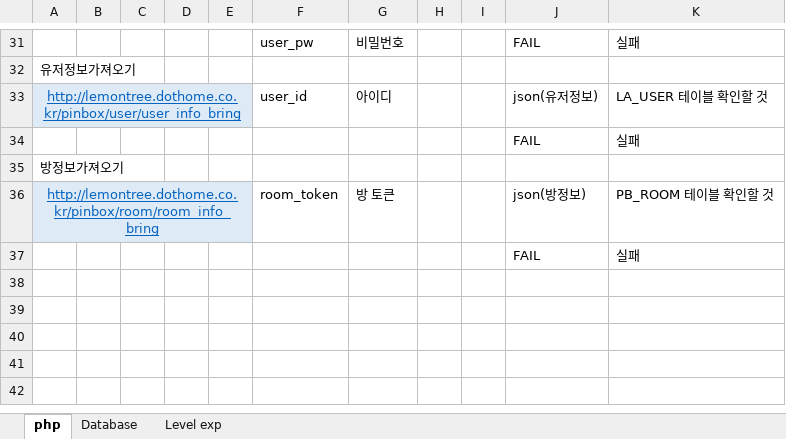
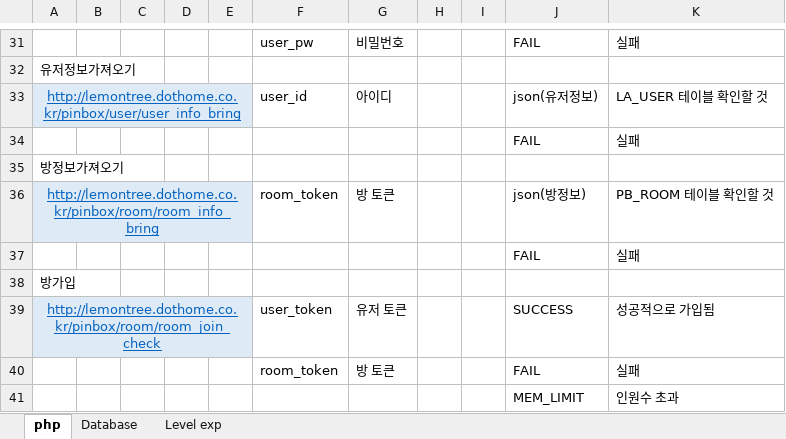
Before and after one commit to LemonClub/DB_Table, an Excel workbook: LT_DB.xlsx, sheet php, drawn as a sheet; only a part is shown, gaps mark what is left out; values as stored, in another font and other column widths than the file's, no borders; the diff names each change by its address in the sheet, - before the commit and + after, or states it on an @@ line.

Commit message:
room_join_check

```diff
--- a/LT_DB.xlsx (sheet php)
+++ b/LT_DB.xlsx (sheet php)
+row 38: 방가입
+row 39: http://lemontree.dothome.co.kr/pinbox/room/room_join_check |  |  |  |  | user_token | 유저 토큰 |  |  | SUCCESS | 성공적으로 가입됨
+row 40:  |  |  |  |  | room_token | 방 토큰 |  |  | FAIL | 실패
+row 41:  |  |  |  |  |  |  |  |  | MEM_LIMIT | 인원수 초과
```
Also changed, not shown: 1 other file.
